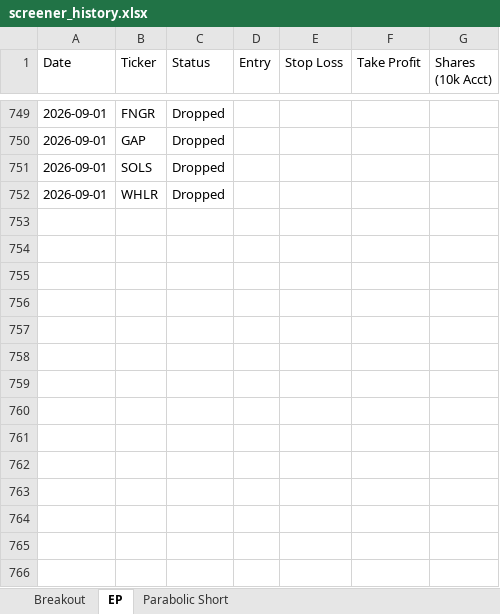
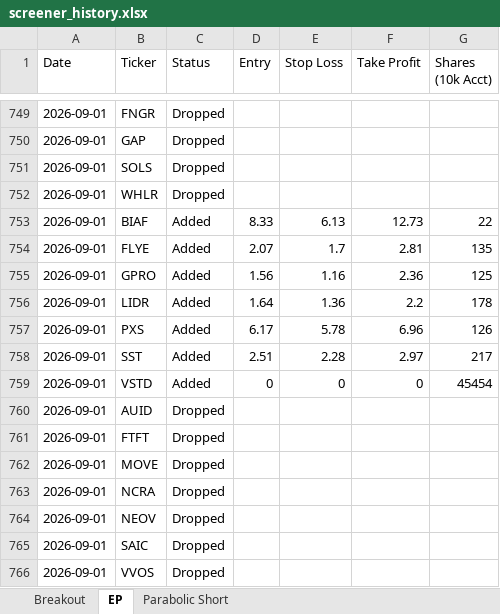
Before and after one commit to petarpanchev-lgtm/bug-free-umbrella, an Excel workbook: screener_history.xlsx, sheet EP, drawn as a sheet; only a part is shown, gaps mark what is left out; values as stored, in another font and other column widths than the file's, no borders; the diff names each change by its address in the sheet, - before the commit and + after, or states it on an @@ line.

```diff
--- a/screener_history.xlsx (sheet EP)
+++ b/screener_history.xlsx (sheet EP)
+row 753: 2026-09-01 | BIAF | Added | 8.33 | 6.13 | 12.73 | 22
+row 754: 2026-09-01 | FLYE | Added | 2.07 | 1.7 | 2.81 | 135
+row 755: 2026-09-01 | GPRO | Added | 1.56 | 1.16 | 2.36 | 125
+row 756: 2026-09-01 | LIDR | Added | 1.64 | 1.36 | 2.2 | 178
+row 757: 2026-09-01 | PXS | Added | 6.17 | 5.78 | 6.96 | 126
+row 758: 2026-09-01 | SST | Added | 2.51 | 2.28 | 2.97 | 217
+row 759: 2026-09-01 | VSTD | Added | 0 | 0 | 0 | 45454
+row 760: 2026-09-01 | AUID | Dropped
+row 761: 2026-09-01 | FTFT | Dropped
+row 762: 2026-09-01 | MOVE | Dropped
+row 763: 2026-09-01 | NCRA | Dropped
+row 764: 2026-09-01 | NEOV | Dropped
+row 765: 2026-09-01 | SAIC | Dropped
+row 766: 2026-09-01 | VVOS | Dropped
```
Also changed, not shown: sheet Breakout, sheet Parabolic Short.
